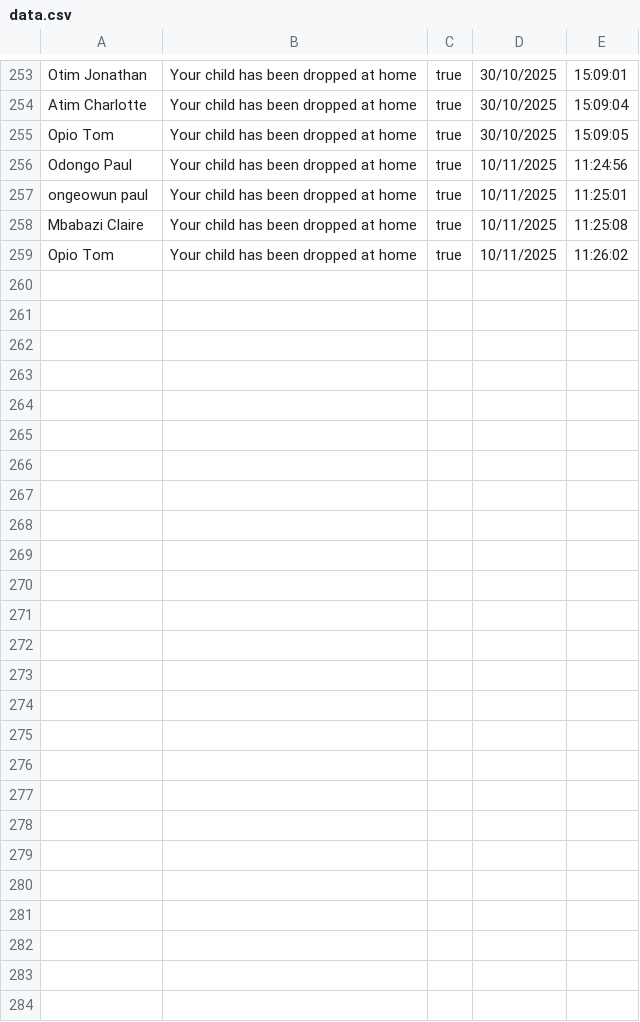
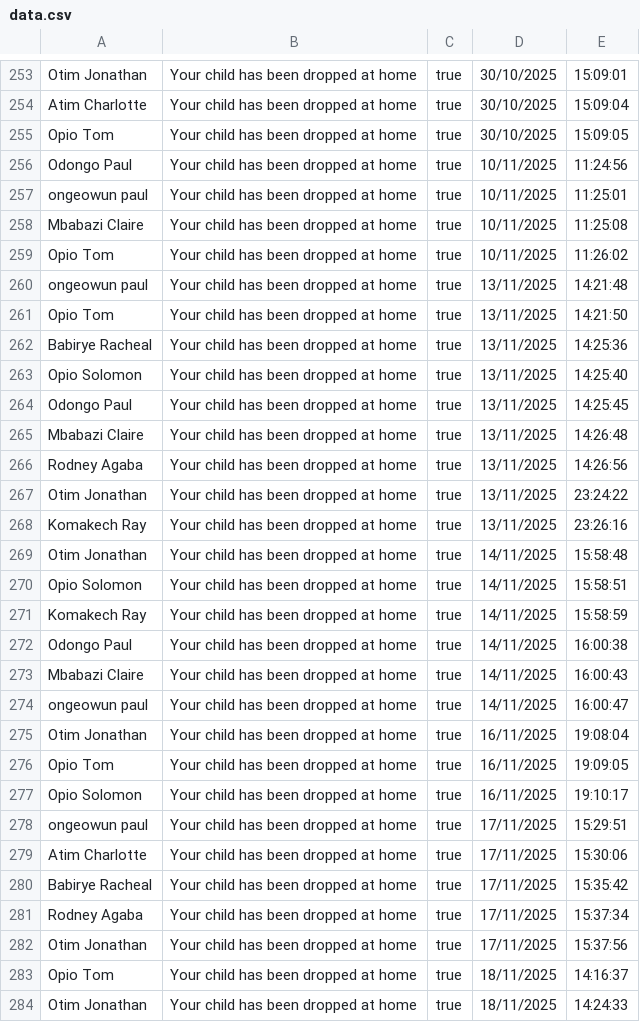
Before and after one commit to Ongeowun/School-Children, a CSV file: data.csv, drawn as a sheet; only a part is shown, gaps mark what is left out.

```diff
--- a/data.csv
+++ b/data.csv
@@ -259 +259,26 @@ Mbabazi Claire,Your child has been dropped at home,true,10/11/2025, 11:25:08
 Opio Tom,Your child has been dropped at home,true,10/11/2025, 11:26:02
+ongeowun paul,Your child has been dropped at home,true,13/11/2025, 14:21:48
+Opio Tom,Your child has been dropped at home,true,13/11/2025, 14:21:50
+Babirye Racheal,Your child has been dropped at home,true,13/11/2025, 14:25:36
+Opio Solomon,Your child has been dropped at home,true,13/11/2025, 14:25:40
+Odongo Paul,Your child has been dropped at home,true,13/11/2025, 14:25:45
+Mbabazi Claire,Your child has been dropped at home,true,13/11/2025, 14:26:48
+Rodney Agaba,Your child has been dropped at home,true,13/11/2025, 14:26:56
+Otim Jonathan,Your child has been dropped at home,true,13/11/2025, 23:24:22
+Komakech Ray,Your child has been dropped at home,true,13/11/2025, 23:26:16
+Otim Jonathan,Your child has been dropped at home,true,14/11/2025, 15:58:48
+Opio Solomon,Your child has been dropped at home,true,14/11/2025, 15:58:51
+Komakech Ray,Your child has been dropped at home,true,14/11/2025, 15:58:59
+Odongo Paul,Your child has been dropped at home,true,14/11/2025, 16:00:38
+Mbabazi Claire,Your child has been dropped at home,true,14/11/2025, 16:00:43
+ongeowun paul,Your child has been dropped at home,true,14/11/2025, 16:00:47
+Otim Jonathan,Your child has been dropped at home,true,16/11/2025, 19:08:04
+Opio Tom,Your child has been dropped at home,true,16/11/2025, 19:09:05
+Opio Solomon,Your child has been dropped at home,true,16/11/2025, 19:10:17
+ongeowun paul,Your child has been dropped at home,true,17/11/2025, 15:29:51
+Atim Charlotte,Your child has been dropped at home,true,17/11/2025, 15:30:06
+Babirye Racheal,Your child has been dropped at home,true,17/11/2025, 15:35:42
+Rodney Agaba,Your child has been dropped at home,true,17/11/2025, 15:37:34
+Otim Jonathan,Your child has been dropped at home,true,17/11/2025, 15:37:56
+Opio Tom,Your child has been dropped at home,true,18/11/2025, 14:16:37
+Otim Jonathan,Your child has been dropped at home,true,18/11/2025, 14:24:33
```
Also changed, not shown: 5 other files.
